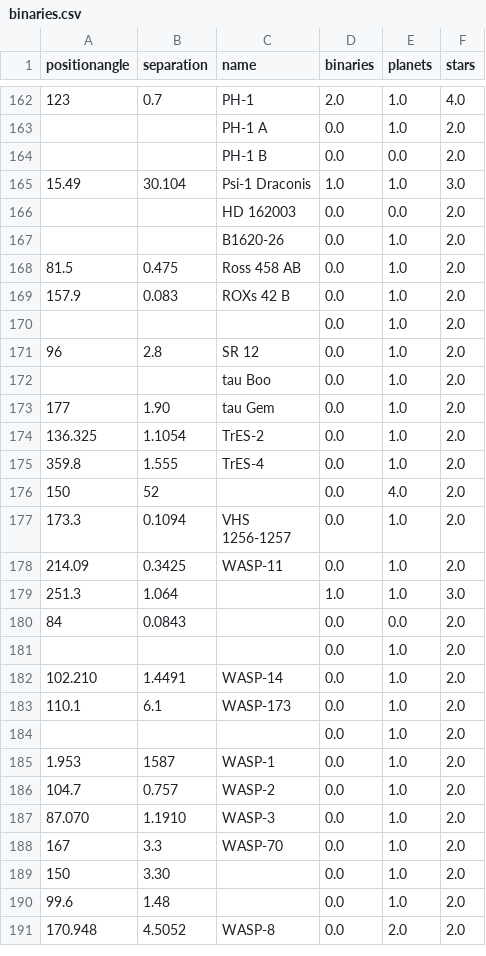
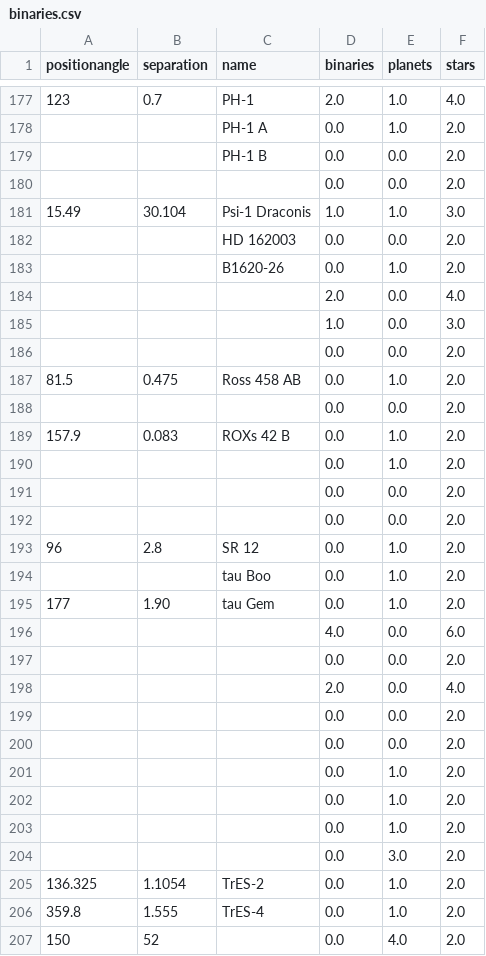
Before and after one commit to marcsegal/ITEC6720, a CSV file: ch_09/data/binaries.csv, drawn as a sheet; only a part is shown, gaps mark what is left out; the shorter side is filled out with more unchanged rows; the diff covers the shown part only; the diff names each change by its address in the sheet, - before the commit and + after, or states it on an @@ line.

```diff
--- a/ch_09/data/binaries.csv
+++ b/ch_09/data/binaries.csv
+row 180:  |  |  | 0.0 | 0.0 | 2.0
+row 184:  |  |  | 2.0 | 0.0 | 4.0
+row 185:  |  |  | 1.0 | 0.0 | 3.0
+row 186:  |  |  | 0.0 | 0.0 | 2.0
+row 188:  |  |  | 0.0 | 0.0 | 2.0
+row 191:  |  |  | 0.0 | 0.0 | 2.0
+row 192:  |  |  | 0.0 | 0.0 | 2.0
+row 196:  |  |  | 4.0 | 0.0 | 6.0
+row 197:  |  |  | 0.0 | 0.0 | 2.0
+row 198:  |  |  | 2.0 | 0.0 | 4.0
+row 199:  |  |  | 0.0 | 0.0 | 2.0
+row 200:  |  |  | 0.0 | 0.0 | 2.0
+row 201:  |  |  | 0.0 | 1.0 | 2.0
+row 202:  |  |  | 0.0 | 1.0 | 2.0
+row 203:  |  |  | 0.0 | 1.0 | 2.0
+row 204:  |  |  | 0.0 | 3.0 | 2.0
```
Also changed, not shown: 16 added rows and 2 edited cells elsewhere in this file, 4 other files.
